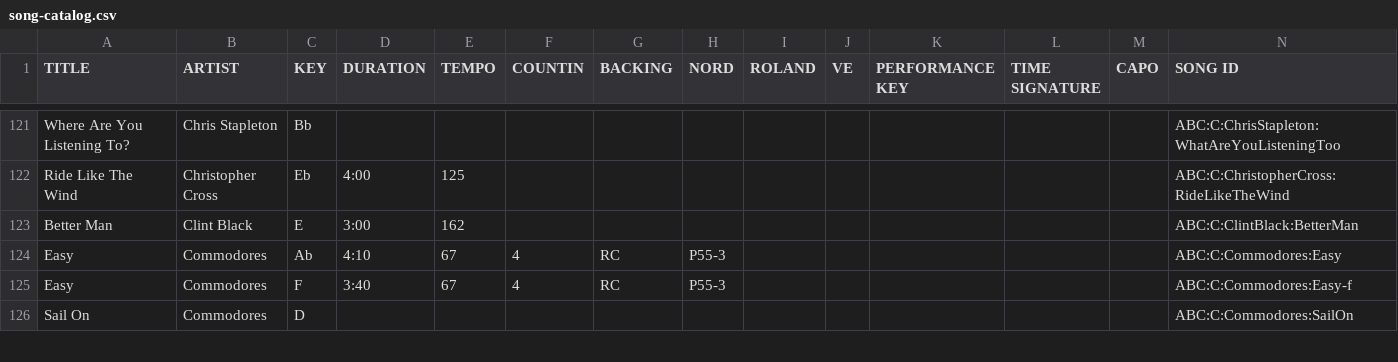
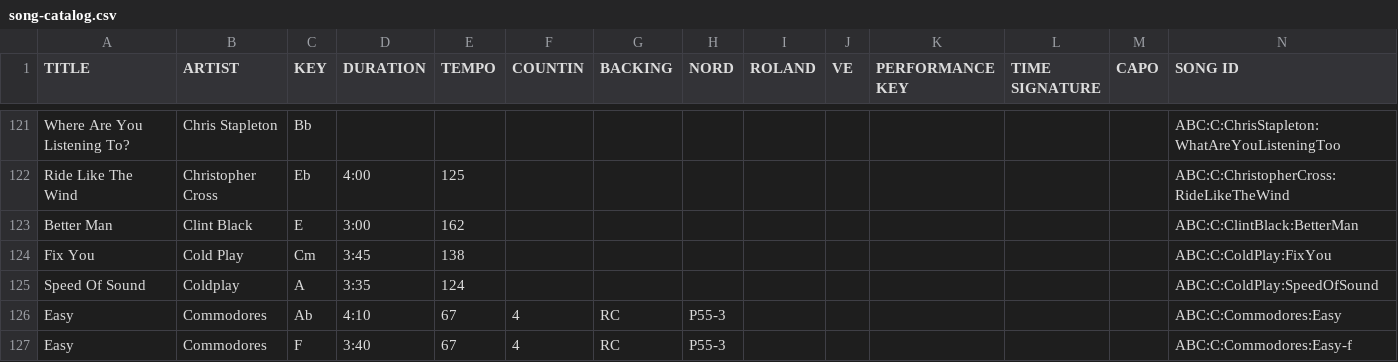
Before and after one commit to scottwdavidson/chordprotools, a CSV file: song-catalog.csv, drawn as a sheet; only a part is shown, gaps mark what is left out; the shorter side is filled out with more unchanged rows; rows hold the shown columns only; the diff names each change by its address in the sheet, - before the commit and + after, or states it on an @@ line.

Commit message:
new Coldplay

```diff
--- a/song-catalog.csv
+++ b/song-catalog.csv
+row 124: Fix You | Cold Play | Cm | 3:45 | 138 |  |  |  |  |  |  |  |  | ABC:C:ColdPlay:FixYou
+row 125: Speed Of Sound | Coldplay | A | 3:35 | 124 |  |  |  |  |  |  |  |  | ABC:C:ColdPlay:SpeedOfSound
```
Also changed, not shown: 2 other files.
